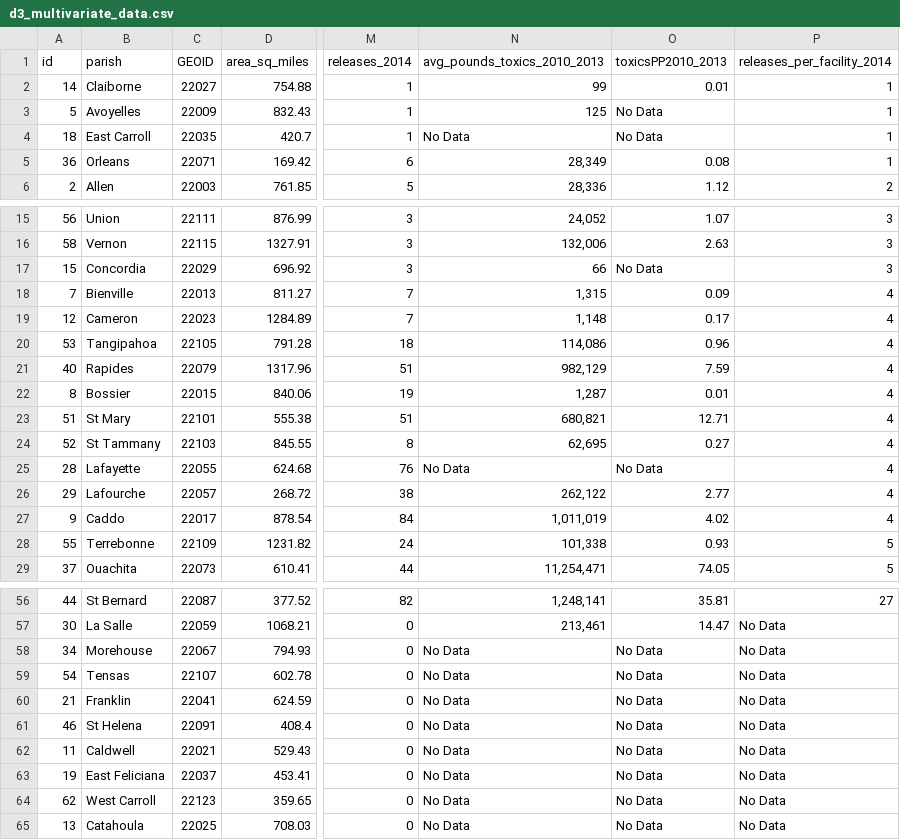
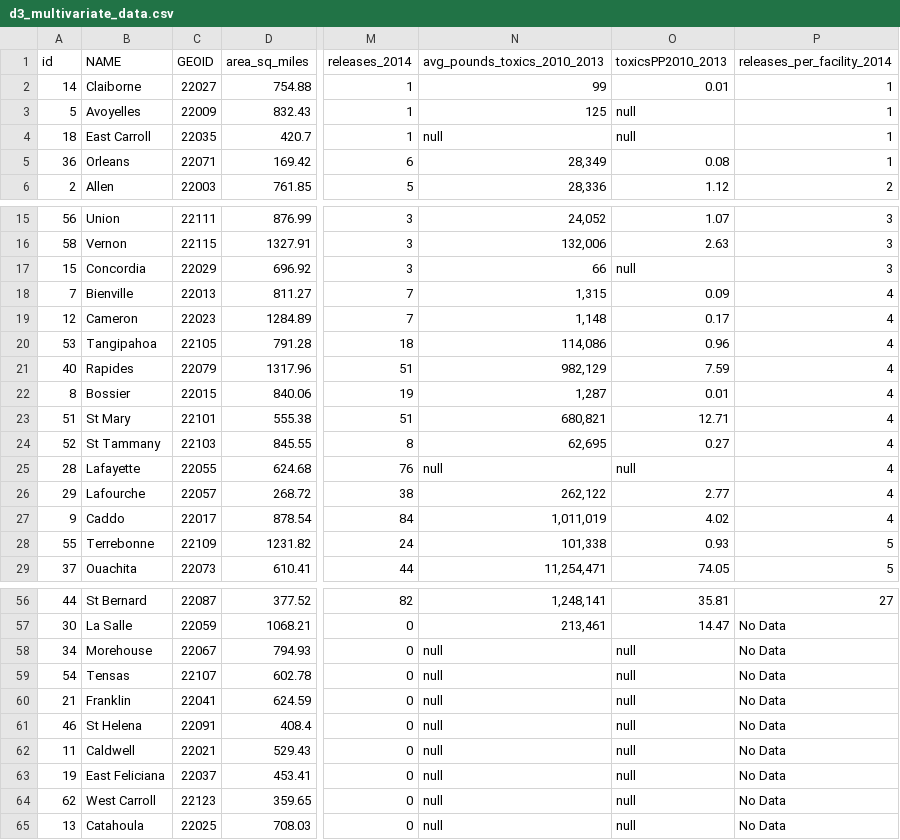
Before and after one commit to amandelman/d3_coordinated_viz, a CSV file: data/d3_multivariate_data.csv, drawn as a sheet; only a part is shown, gaps mark what is left out; the diff names each change by its address in the sheet, - before the commit and + after, or states it on an @@ line.

```diff
--- a/data/d3_multivariate_data.csv
+++ b/data/d3_multivariate_data.csv
-B1: parish
+B1: NAME
-O3:O4 (toxicsPP2010_2013): No Data
+O3:O4 (toxicsPP2010_2013): null
-N4 (avg_pounds_toxics_2010_2013): No Data
+N4 (avg_pounds_toxics_2010_2013): null
-O17 (toxicsPP2010_2013): No Data
+O17 (toxicsPP2010_2013): null
-N25 (avg_pounds_toxics_2010_2013): No Data
+N25 (avg_pounds_toxics_2010_2013): null
-O25 (toxicsPP2010_2013): No Data
+O25 (toxicsPP2010_2013): null
-N58:N65 (avg_pounds_toxics_2010_2013): No Data
+N58:N65 (avg_pounds_toxics_2010_2013): null
-O58:O65 (toxicsPP2010_2013): No Data
+O58:O65 (toxicsPP2010_2013): null
```
Also changed, not shown: 3 other files.
